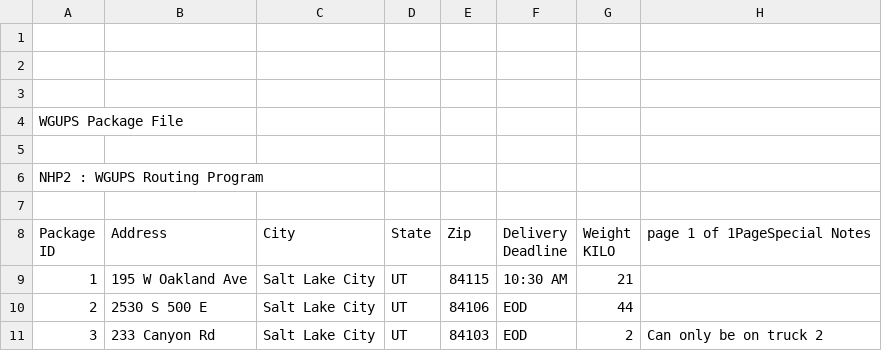
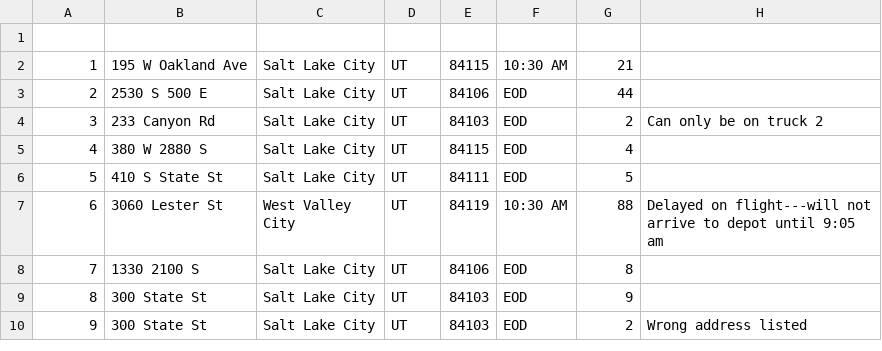
Before and after one commit to rickyheng19/Package-Route-Sorter, a CSV file: WGUPS Package File.csv, drawn as a sheet; only a part is shown; the shorter side is filled out with more unchanged rows; ↵ is a line break in a cell; the diff names each change by its address in the sheet, - before the commit and + after, or states it on an @@ line.

Commit message:
Created main, package, and package loader classes

```diff
--- a/WGUPS Package File.csv
+++ b/WGUPS Package File.csv
-row 2: (empty)
-row 3: (empty)
-row 4: WGUPS Package File
-row 5: (empty)
-row 6: NHP2 : WGUPS Routing Program
-row 7: (empty)
-row 8: Package ↵ ID | Address | City | State | Zip | Delivery ↵ Deadline | Weight ↵ KILO | page 1 of 1PageSpecial Notes
```
Also changed, not shown: 4 other files.
